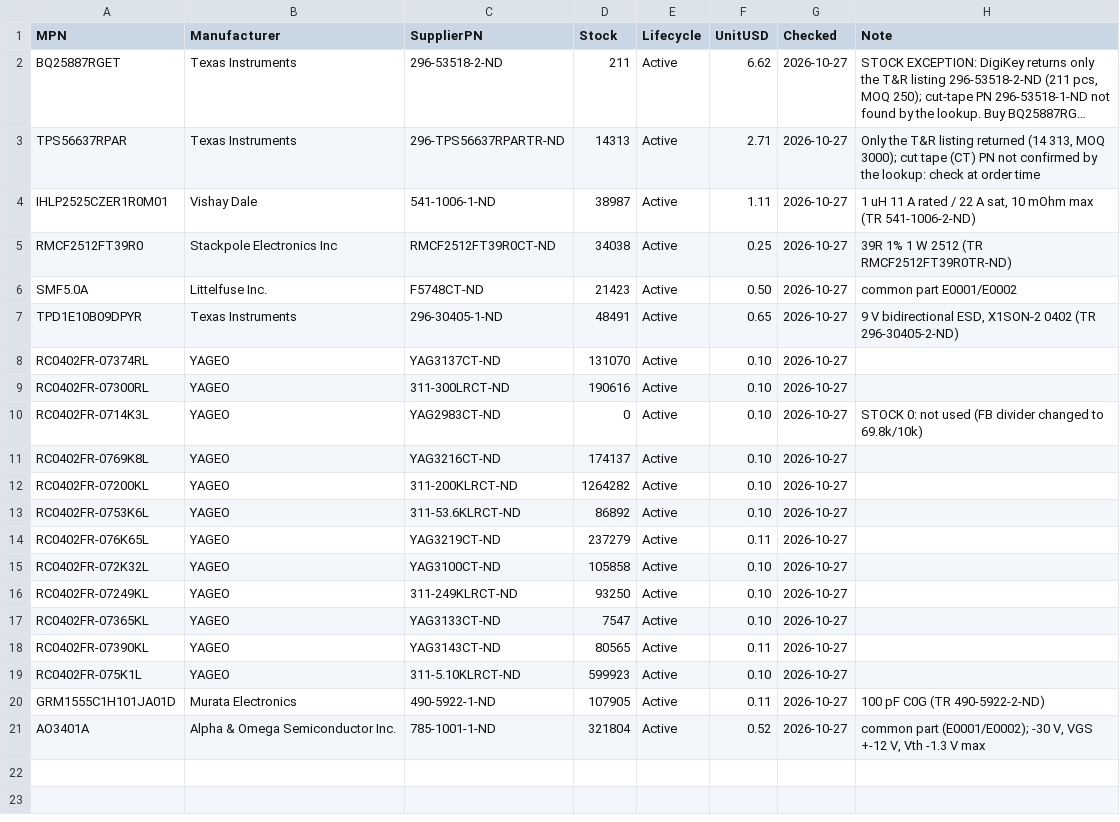
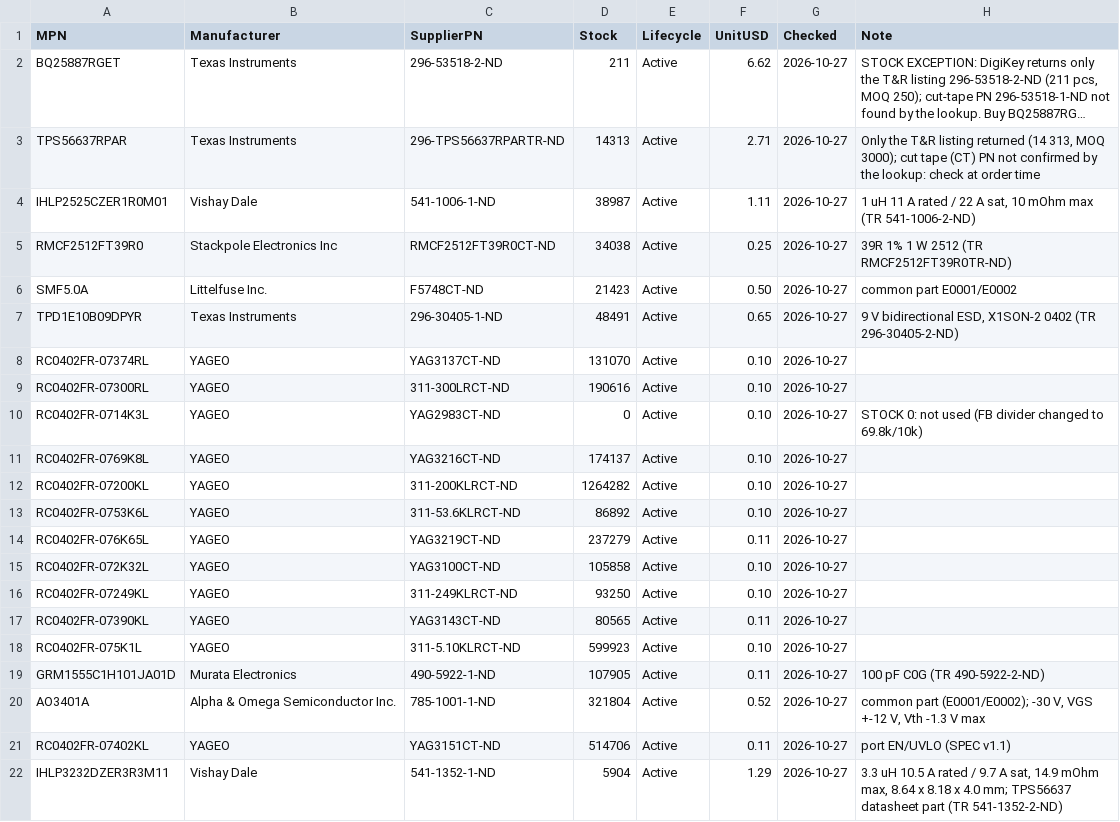
Before and after one commit to Karpuls/E0005-esp32-s3-5v-controller, a CSV file: bom/new_parts_digikey.csv, drawn as a sheet; long unchanged cells end in ….

```diff
--- a/bom/new_parts_digikey.csv
+++ b/bom/new_parts_digikey.csv
@@ -16,3 +16,2 @@ RC0402FR-072K32L,YAGEO,YAG3100CT-ND,105858,Active,0.10,2026-10-27,
 RC0402FR-07249KL,YAGEO,311-249KLRCT-ND,93250,Active,0.10,2026-10-27,
-RC0402FR-07365KL,YAGEO,YAG3133CT-ND,7547,Active,0.10,2026-10-27,
 RC0402FR-07390KL,YAGEO,YAG3143CT-ND,80565,Active,0.11,2026-10-27,
@@ -21 +20,3 @@ GRM1555C1H101JA01D,Murata Electronics,490-5922-1-ND,107905,Active,0.11,2026-10-2
 AO3401A,Alpha & Omega Semiconductor Inc.,785-1001-1-ND,321804,Active,0.52,2026-10-27,"common part (E0001/E0002); -30 V, VGS +-12 V, Vth -1.3 V max"
+RC0402FR-07402KL,YAGEO,YAG3151CT-ND,514706,Active,0.11,2026-10-27,port EN/UVLO (SPEC v1.1)
+IHLP3232DZER3R3M11,Vishay Dale,541-1352-1-ND,5904,Active,1.29,2026-10-27,"3.3 uH 10.5 A rated / 9.7 A sat, 14.9 mOhm max, 8.64 x 8.18 x 4.0 mm; TPS56637 datasheet part (TR 541-1352-2-ND)"
```
Also changed, not shown: bom/E0005_digikey_bom.csv, 7 other files.
